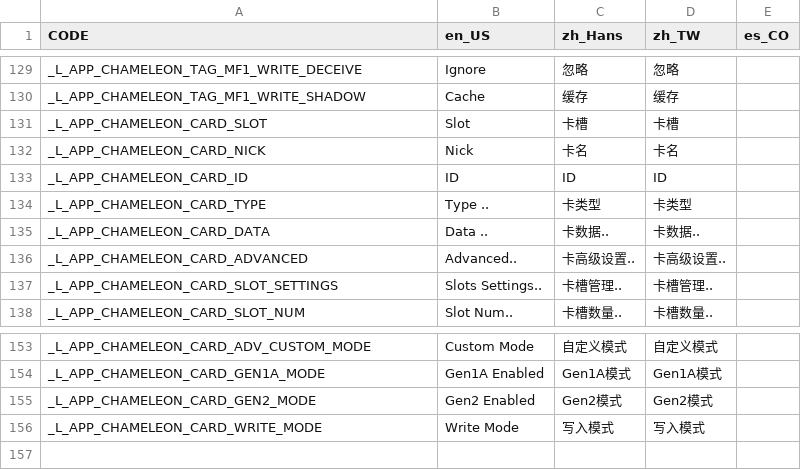
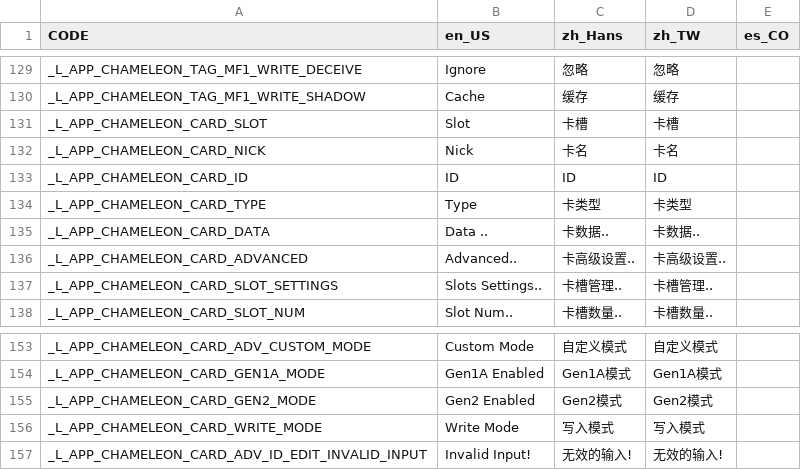
Before and after one commit to solosky/pixl.js, a CSV file: fw/data/i18n.csv, drawn as a sheet; only a part is shown, gaps mark what is left out.

Commit message:
chameleon: add id edit feature

```diff
--- a/fw/data/i18n.csv
+++ b/fw/data/i18n.csv
@@ -133,3 +133,3 @@ _L_APP_CHAMELEON_CARD_NICK,Nick,卡名,卡名,
 _L_APP_CHAMELEON_CARD_ID,ID,ID,ID,
-_L_APP_CHAMELEON_CARD_TYPE,Type ..,卡类型,卡类型,
+_L_APP_CHAMELEON_CARD_TYPE,Type,卡类型,卡类型,
 _L_APP_CHAMELEON_CARD_DATA,Data ..,卡数据..,卡数据..,
@@ -156 +156,2 @@ _L_APP_CHAMELEON_CARD_GEN2_MODE,Gen2 Enabled,Gen2模式,Gen2模式,
 _L_APP_CHAMELEON_CARD_WRITE_MODE,Write Mode,写入模式,写入模式,
+_L_APP_CHAMELEON_CARD_ADV_ID_EDIT_INVALID_INPUT,Invalid Input!,无效的输入!,无效的输入!,
```
Also changed, not shown: 11 other files.
